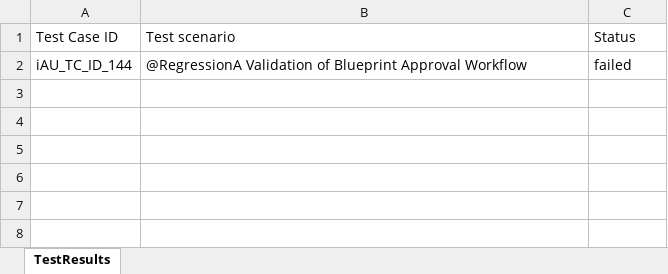
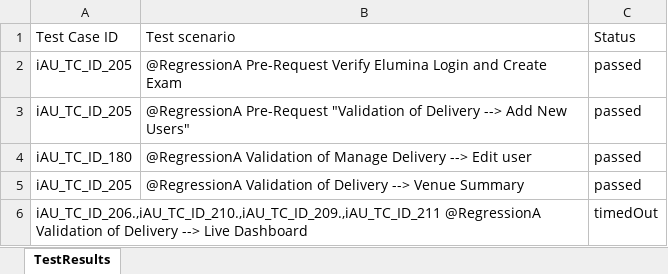
Before and after one commit to RaghuCPatel/Elumina, an Excel workbook: testResults.xlsx, sheet TestResults, drawn as a sheet; values as stored, in another font and other column widths than the file's, no borders; removed rows and columns are numbered as before the commit, all else as after; the diff names each change by its address in the sheet, - before the commit and + after, or states it on an @@ line.

```diff
--- a/testResults.xlsx (sheet TestResults)
+++ b/testResults.xlsx (sheet TestResults)
-row 2: iAU_TC_ID_144 | @RegressionA Validation of Blueprint Approval Workflow | failed
+row 2: iAU_TC_ID_205 | @RegressionA Pre-Request Verify Elumina Login and Create Exam | passed
+row 3: iAU_TC_ID_205 | @RegressionA Pre-Request "Validation of Delivery --> Add New Users" | passed
+row 4: iAU_TC_ID_180 | @RegressionA Validation of Manage Delivery --> Edit user | passed
+row 5: iAU_TC_ID_205 | @RegressionA Validation of Delivery --> Venue Summary | passed
+row 6: iAU_TC_ID_206.,iAU_TC_ID_210.,iAU_TC_ID_209.,iAU_TC_ID_211 @RegressionA Validation of Delivery --> Live Dashboard |  | timedOut
```
Also changed, not shown: download/CSVFile_details.xlsx, download/ExamID.xlsx, 13 other files.
